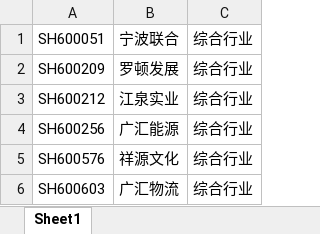
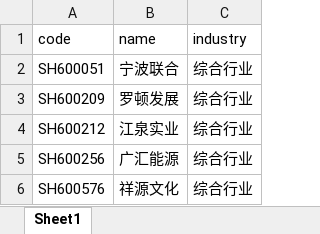
Before and after one commit to fanjingdan012/stock-crawler, an Excel workbook: data/industry.xlsx, sheet Sheet1, drawn as a sheet; only a part is shown; the shorter side is filled out with more unchanged rows; values as stored, in another font and other column widths than the file's, no borders; the diff names each change by its address in the sheet, - before the commit and + after, or states it on an @@ line.

Commit message:
get cfs data

```diff
--- a/data/industry.xlsx (sheet Sheet1)
+++ b/data/industry.xlsx (sheet Sheet1)
+row 1: code | name | industry
```
Also changed, not shown: 8 other files.
